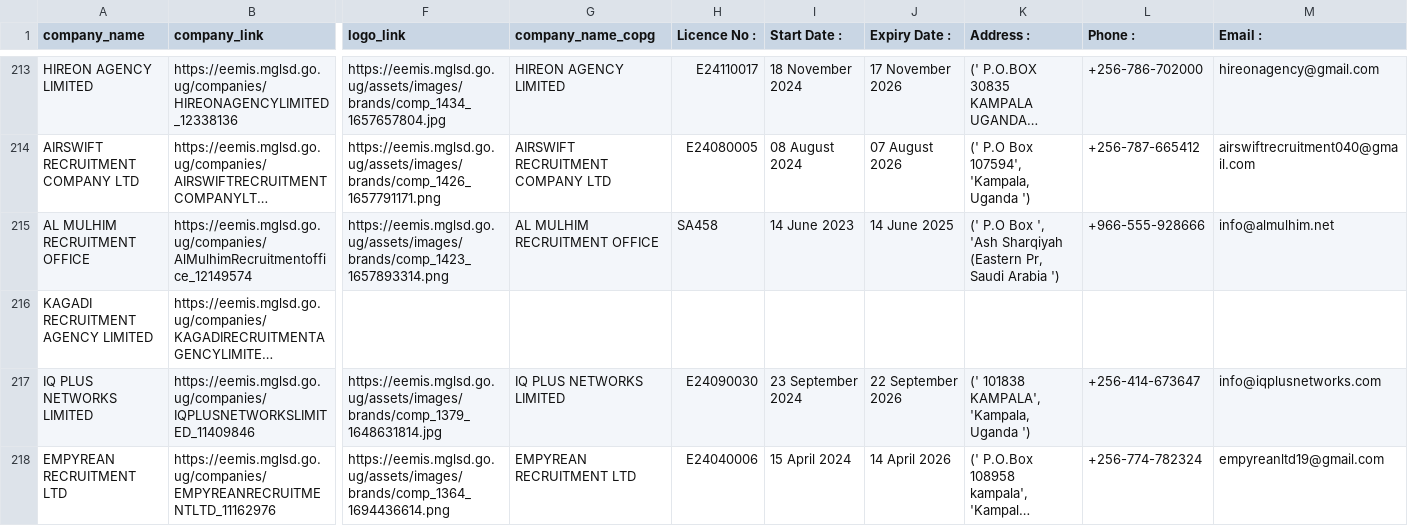
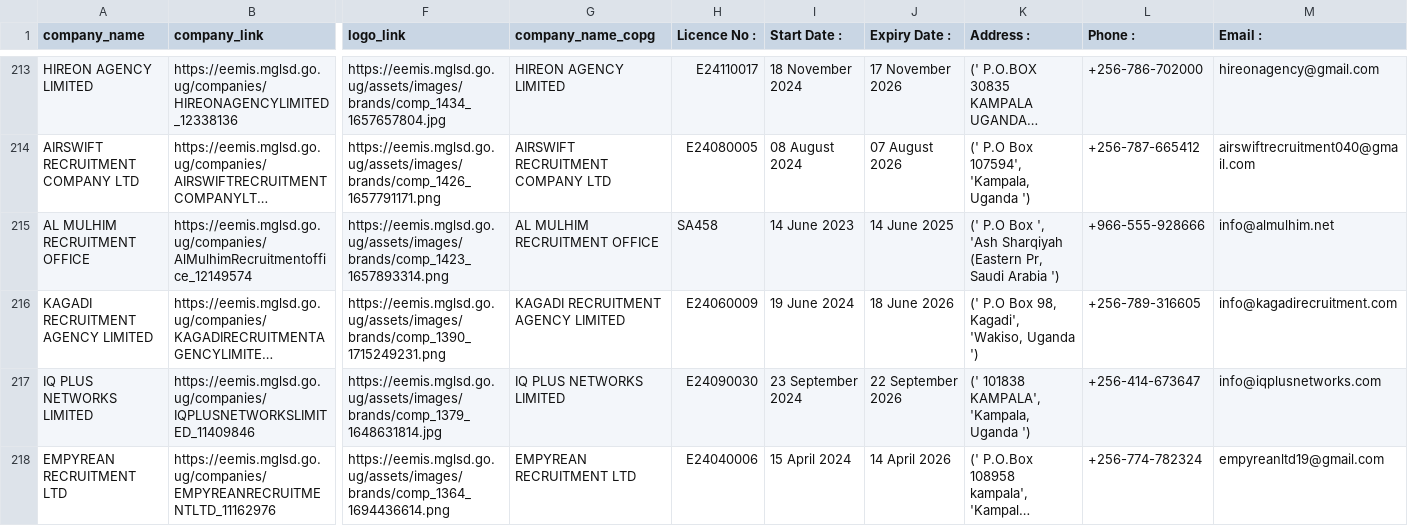
Before and after one commit to annikamcginnis/uganda-migrant-jobs-middleeast, a CSV file: companies.csv, drawn as a sheet; only a part is shown, gaps mark what is left out; long unchanged cells end in …; the diff names each change by its address in the sheet, - before the commit and + after, or states it on an @@ line.

```diff
--- a/companies.csv
+++ b/companies.csv
-F216 (logo_link): (empty)
+F216 (logo_link): https://eemis.mglsd.go.ug/assets/images/brands/comp_1390_1715249231.png
-G216 (company_name_copg): (empty)
+G216 (company_name_copg): KAGADI RECRUITMENT AGENCY LIMITED
-H216 (Licence No :): (empty)
+H216 (Licence No :): E24060009
-I216 (Start Date :): (empty)
+I216 (Start Date :): 19 June 2024
-J216 (Expiry Date :): (empty)
+J216 (Expiry Date :): 18 June 2026
-K216 (Address :): (empty)
+K216 (Address :): (' P.O Box 98, Kagadi', 'Wakiso, Uganda ')
-L216 (Phone :): (empty)
+L216 (Phone :): +256-789-316605
-M216 (Email :): (empty)
+M216 (Email :): info@kagadirecruitment.com
```
Also changed, not shown: companies_last.csv, jobs.csv, 6 other files.
